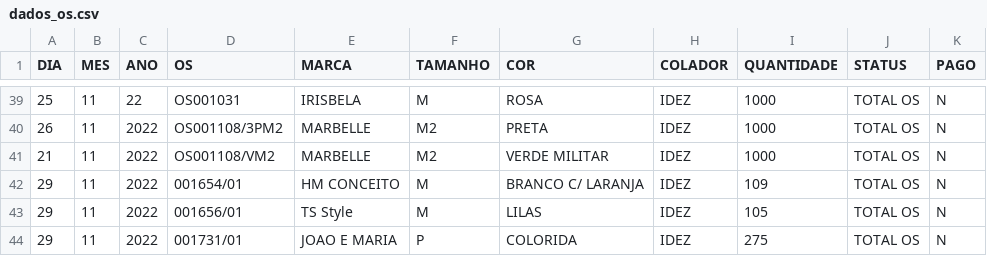
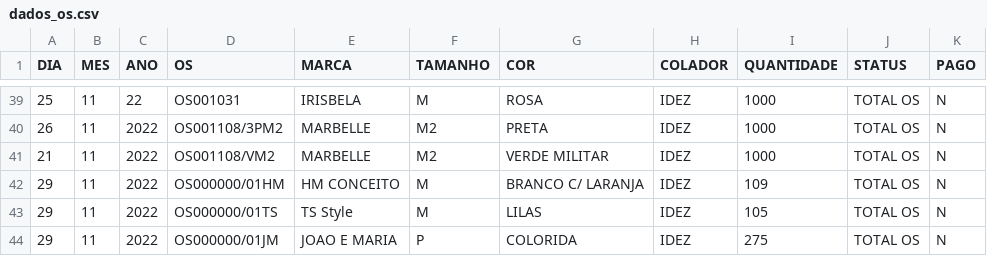
Before and after one commit to batistajoao54/dados, a CSV file: dados_os.csv, drawn as a sheet; only a part is shown, gaps mark what is left out.

```diff
--- a/dados_os.csv
+++ b/dados_os.csv
@@ -41,4 +41,4 @@ DIA,MES,ANO,OS,MARCA,TAMANHO,COR,COLADOR,QUANTIDADE,STATUS,PAGO
 21,11,2022,OS001108/VM2,MARBELLE,M2,VERDE MILITAR,IDEZ,1000,TOTAL OS,N
-29,11,2022,001654/01,HM CONCEITO,M,BRANCO C/ LARANJA,IDEZ,109,TOTAL OS,N
-29,11,2022,001656/01,TS Style,M,LILAS,IDEZ,105,TOTAL OS,N
-29,11,2022,001731/01,JOAO E MARIA,P,COLORIDA,IDEZ,275,TOTAL OS,N
+29,11,2022,OS000000/01HM,HM CONCEITO,M,BRANCO C/ LARANJA,IDEZ,109,TOTAL OS,N
+29,11,2022,OS000000/01TS,TS Style,M,LILAS,IDEZ,105,TOTAL OS,N
+29,11,2022,OS000000/01JM,JOAO E MARIA,P,COLORIDA,IDEZ,275,TOTAL OS,N
```
Also changed, not shown: dados.csv.
